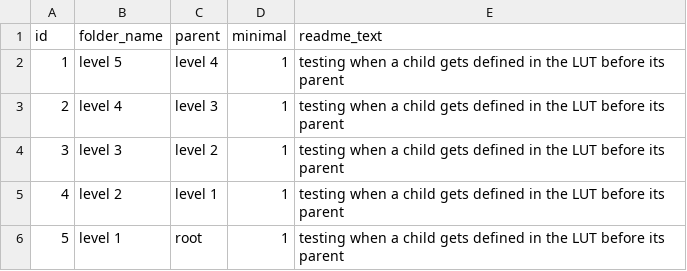
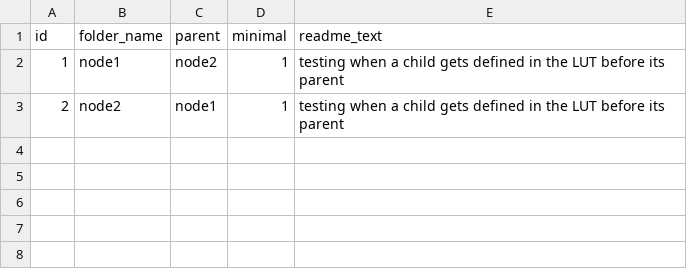
Before and after one commit to ericbauer55/Data_Science_Project_Template, a CSV file: backwards_child_definition_test.csv, drawn as a sheet.

```diff
--- a/backwards_child_definition_test.csv
+++ b/backwards_child_definition_test.csv
@@ -1,6 +1,3 @@
 id,folder_name,parent,minimal,readme_text
-1,level 5,level 4,1,testing when a child gets defined in the LUT before its parent
-2,level 4,level 3,1,testing when a child gets defined in the LUT before its parent
-3,level 3,level 2,1,testing when a child gets defined in the LUT before its parent
-4,level 2,level 1,1,testing when a child gets defined in the LUT before its parent
-5,level 1,root,1,testing when a child gets defined in the LUT before its parent
+1,node1,node2,1,testing when a child gets defined in the LUT before its parent
+2,node2,node1,1,testing when a child gets defined in the LUT before its parent
```
Also changed, not shown: 1 other file.
